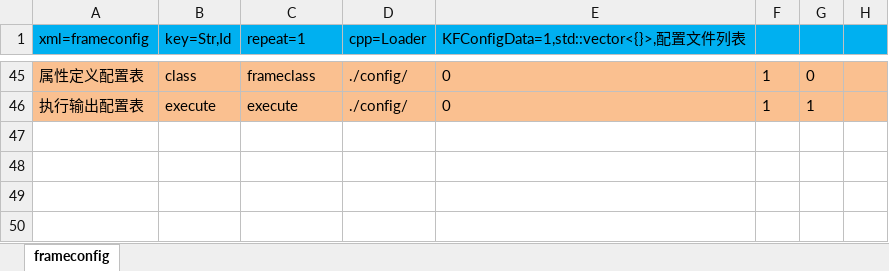
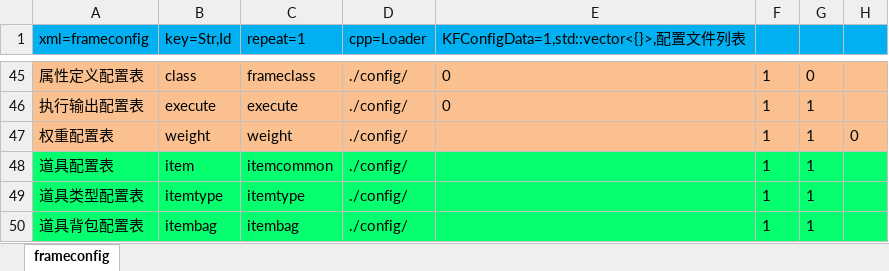
Before and after one commit to lori227/KFrame, an Excel workbook: _resource/excel/table/K-框架-配置列表-(框架维护,请勿修改).xlsx, sheet frameconfig, drawn as a sheet; only a part is shown, gaps mark what is left out; values as stored, in another font and other column widths than the file's, no borders; the diff names each change by its address in the sheet, - before the commit and + after, or states it on an @@ line.

Commit message:
Update K-框架-配置列表-(框架维护,请勿修改).xlsx

```diff
--- a/_resource/excel/table/K-框架-配置列表-(框架维护,请勿修改).xlsx (sheet frameconfig)
+++ b/_resource/excel/table/K-框架-配置列表-(框架维护,请勿修改).xlsx (sheet frameconfig)
+row 47: 权重配置表 | weight | weight | ./config/ |  | 1 | 1 | 0
+row 48: 道具配置表 | item | itemcommon | ./config/ |  | 1 | 1
+row 49: 道具类型配置表 | itemtype | itemtype | ./config/ |  | 1 | 1
+row 50: 道具背包配置表 | itembag | itembag | ./config/ |  | 1 | 1
```
